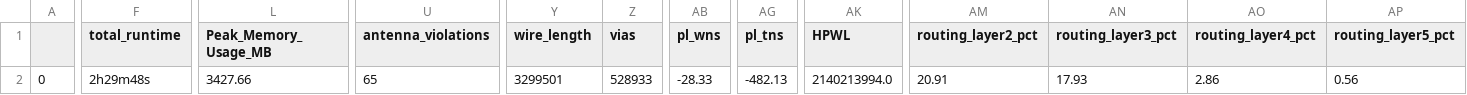
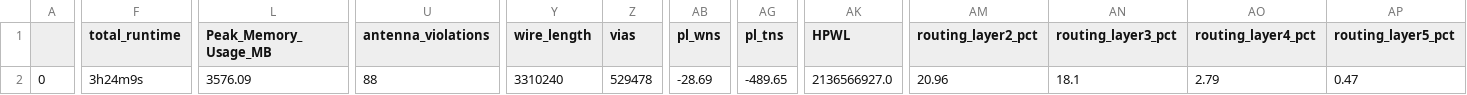
Before and after one commit to iic-jku/iic-audiodac-v1, a CSV file: signoff/user_proj_dac/final_summary_report.csv, drawn as a sheet; only a part is shown, gaps mark what is left out; the diff names each change by its address in the sheet, - before the commit and + after, or states it on an @@ line.

Commit message:
Fixed LI1 density error.

```diff
--- a/signoff/user_proj_dac/final_summary_report.csv
+++ b/signoff/user_proj_dac/final_summary_report.csv
-F2 (total_runtime): 2h29m48s
+F2 (total_runtime): 3h24m9s
-L2 (Peak_Memory_Usage_MB): 3427.66
+L2 (Peak_Memory_Usage_MB): 3576.09
-U2 (antenna_violations): 65
+U2 (antenna_violations): 88
-Y2 (wire_length): 3299501
+Y2 (wire_length): 3310240
-Z2 (vias): 528933
+Z2 (vias): 529478
-AB2 (pl_wns): -28.33
+AB2 (pl_wns): -28.69
-AG2 (pl_tns): -482.13
+AG2 (pl_tns): -489.65
-AK2 (HPWL): 2140213994.0
+AK2 (HPWL): 2136566927.0
-AM2 (routing_layer2_pct): 20.91
+AM2 (routing_layer2_pct): 20.96
-AN2 (routing_layer3_pct): 17.93
+AN2 (routing_layer3_pct): 18.1
-AO2 (routing_layer4_pct): 2.86
+AO2 (routing_layer4_pct): 2.79
-AP2 (routing_layer5_pct): 0.56
+AP2 (routing_layer5_pct): 0.47
```
Also changed, not shown: signoff/user_project_wrapper/final_summary_report.csv, 15 other files.
